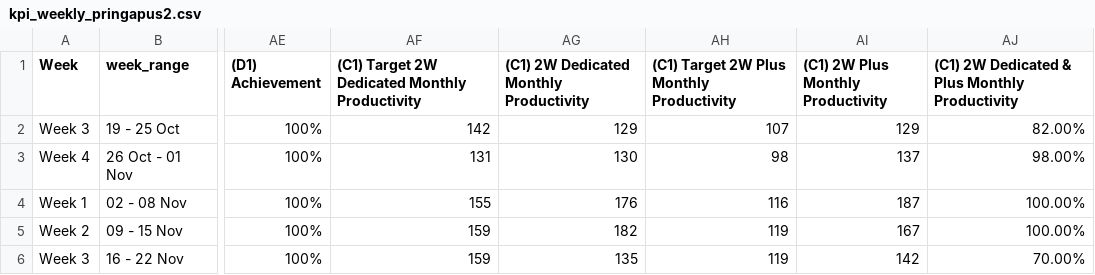
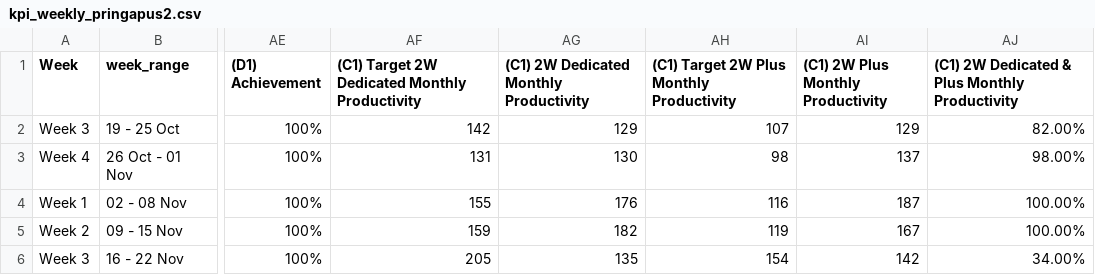
Before and after one commit to choerolfikrihamdani-cell/automationKPI, a CSV file: kpi_weekly_pringapus2.csv, drawn as a sheet; only a part is shown, gaps mark what is left out; the diff names each change by its address in the sheet, - before the commit and + after, or states it on an @@ line.

Commit message:
Auto-sync kpi_weekly_pringapus2.csv (2026-11-24 14:41)

```diff
--- a/kpi_weekly_pringapus2.csv
+++ b/kpi_weekly_pringapus2.csv
-AF6: 159
+AF6: 205
-AH6: 119
+AH6: 154
-AJ6: 70.00%
+AJ6: 34.00%
```
